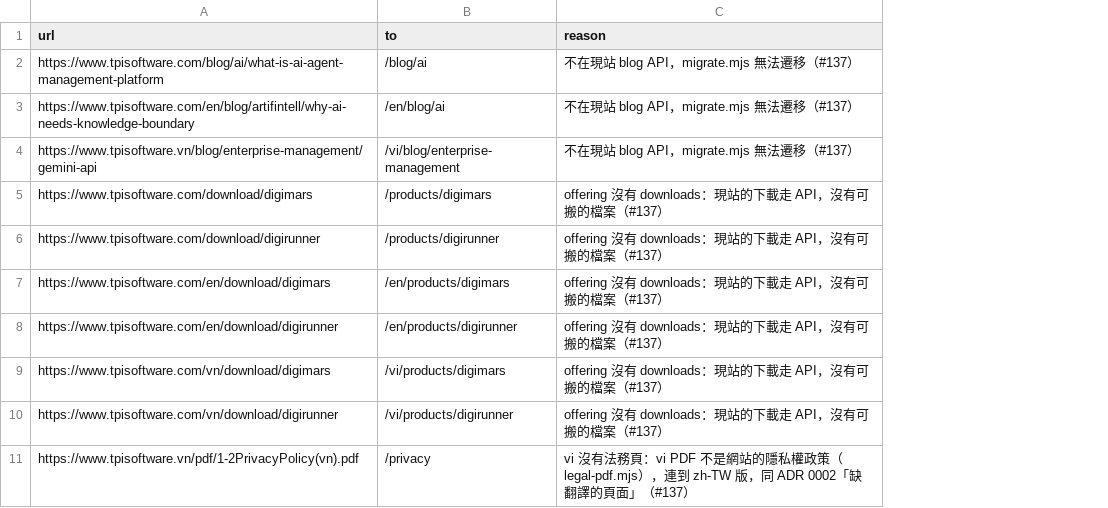
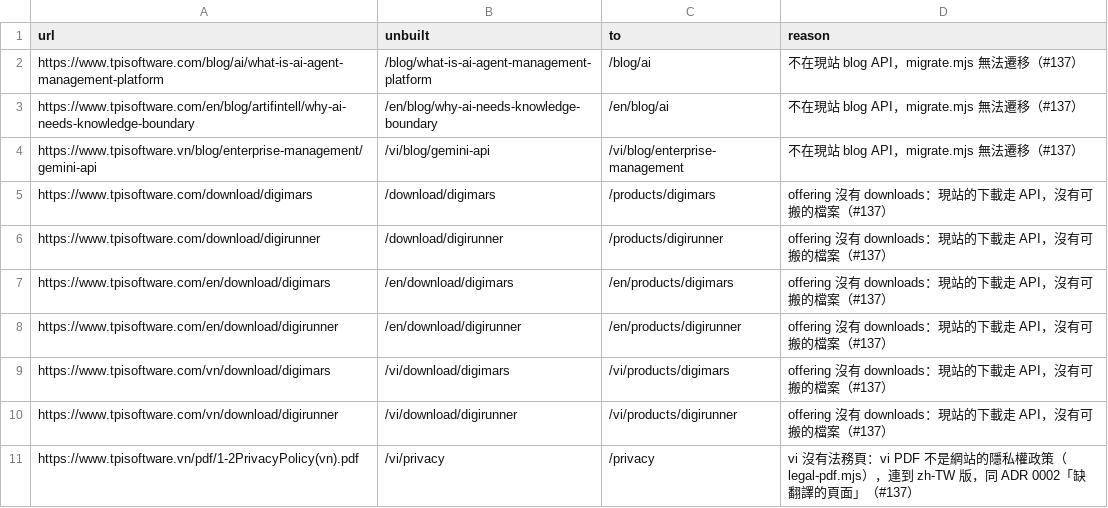
Before and after one commit to TPI-WenpinLiao/tpi-website-ai-poc, a CSV file: docs/ia/redirect-overrides.csv, drawn as a sheet; the diff names each change by its address in the sheet, - before the commit and + after, or states it on an @@ line.

```diff
--- a/docs/ia/redirect-overrides.csv
+++ b/docs/ia/redirect-overrides.csv
+column B (unbuilt), rows 2-11: /blog/what-is-ai-agent-management-platform | /en/blog/why-ai-needs-knowledge-boundary | /vi/blog/gemini-api | /download/digimars | /download/digirunner | /en/download/digimars | /en/download/digirunner | /vi/download/digimars | /vi/download/digirunner | /vi/privacy
```
Also changed, not shown: 10 other files.
